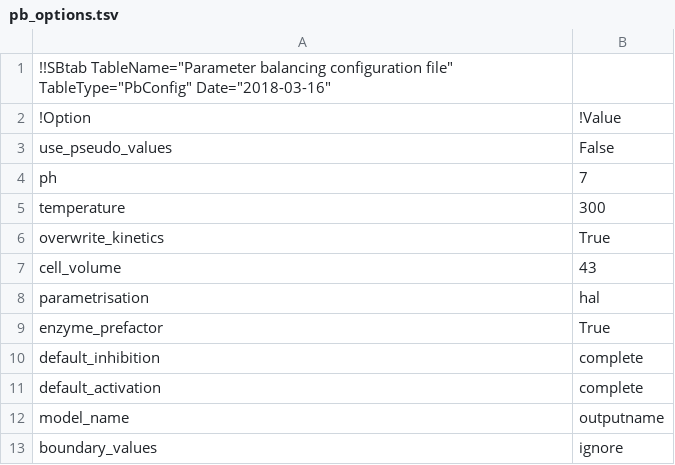
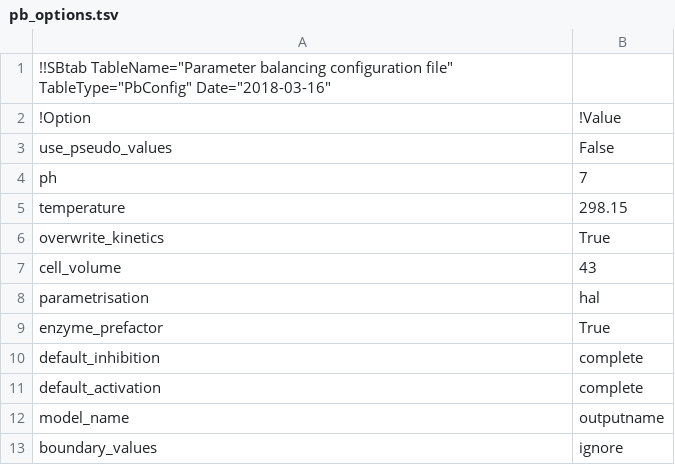
Before and after one commit to tlubitz/parameter_balancing, a TSV file: standalone_version/files/default_files/pb_options.tsv, drawn as a sheet.

```diff
--- a/standalone_version/files/default_files/pb_options.tsv
+++ b/standalone_version/files/default_files/pb_options.tsv
@@ -4,3 +4,3 @@ use_pseudo_values	False
 ph	7
-temperature	300
+temperature	298.15
 overwrite_kinetics	True
```
Also changed, not shown: standalone_version/files/default_files/pb_prior.tsv, 1 other file.
